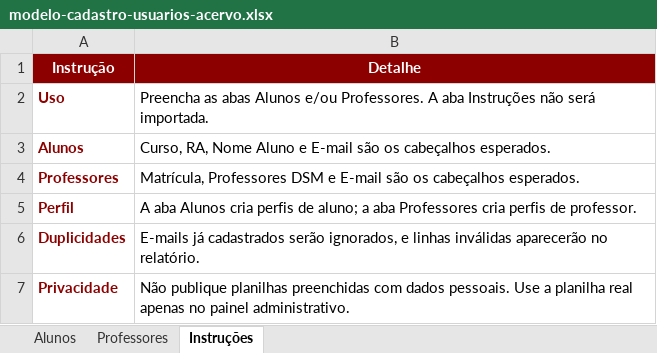
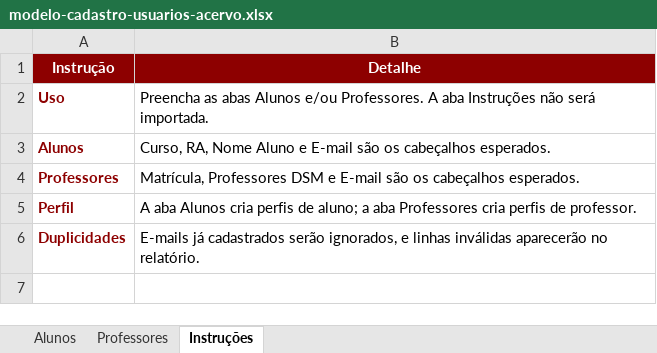
Before and after one commit to ESTAGIO-DSM20262/pi-repository, an Excel workbook: public/modelo-cadastro-usuarios-acervo.xlsx, sheet Instruções, drawn as a sheet; values as stored, in another font and other column widths than the file's, no borders; the diff names each change by its address in the sheet, - before the commit and + after, or states it on an @@ line.

Commit message:
style: ajuste no modelo de planilha e no logo da fatec

```diff
--- a/public/modelo-cadastro-usuarios-acervo.xlsx (sheet Instruções)
+++ b/public/modelo-cadastro-usuarios-acervo.xlsx (sheet Instruções)
-row 7: Privacidade | Não publique planilhas preenchidas com dados pessoais. Use a planilha real apenas no painel administrativo.
```
Also changed, not shown: sheet Professores, sheet Alunos, 4 other files.
